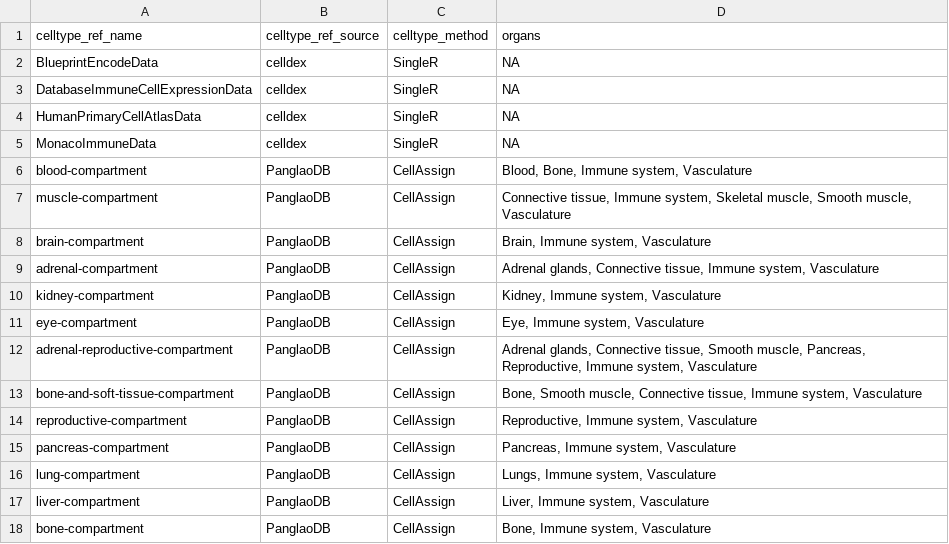
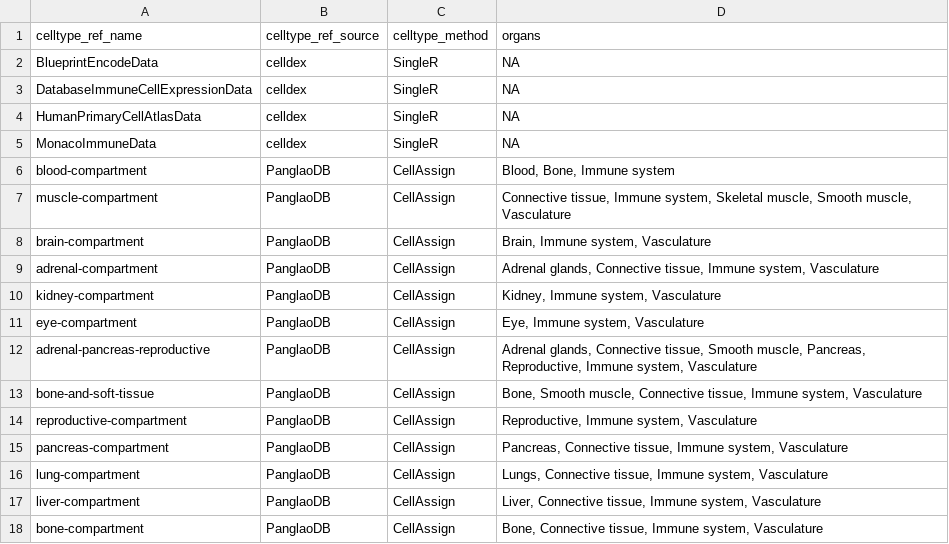
Before and after one commit to AlexsLemonade/scpca-nf, a TSV file: references/celltype-reference-metadata.tsv, drawn as a sheet.

Commit message:
add connective tissue and rename combination refs

```diff
--- a/references/celltype-reference-metadata.tsv
+++ b/references/celltype-reference-metadata.tsv
@@ -5,3 +5,3 @@ HumanPrimaryCellAtlasData	celldex	SingleR	NA
 MonacoImmuneData	celldex	SingleR	NA
-blood-compartment	PanglaoDB	CellAssign	Blood, Bone, Immune system, Vasculature
+blood-compartment	PanglaoDB	CellAssign	Blood, Bone, Immune system
 muscle-compartment	PanglaoDB	CellAssign	Connective tissue, Immune system, Skeletal muscle, Smooth muscle, Vasculature
@@ -11,8 +11,8 @@ kidney-compartment	PanglaoDB	CellAssign	Kidney, Immune system, Vasculature
 eye-compartment	PanglaoDB	CellAssign	Eye, Immune system, Vasculature
-adrenal-reproductive-compartment	PanglaoDB	CellAssign	Adrenal glands,  Connective tissue, Smooth muscle, Pancreas, Reproductive, Immune system, Vasculature
-bone-and-soft-tissue-compartment	PanglaoDB	CellAssign	Bone, Smooth muscle, Connective tissue, Immune system, Vasculature
+adrenal-pancreas-reproductive	PanglaoDB	CellAssign	Adrenal glands,  Connective tissue, Smooth muscle, Pancreas, Reproductive, Immune system, Vasculature
+bone-and-soft-tissue	PanglaoDB	CellAssign	Bone, Smooth muscle, Connective tissue, Immune system, Vasculature
 reproductive-compartment	PanglaoDB	CellAssign	Reproductive, Immune system, Vasculature
-pancreas-compartment	PanglaoDB	CellAssign	Pancreas, Immune system, Vasculature
-lung-compartment	PanglaoDB	CellAssign	Lungs, Immune system, Vasculature
-liver-compartment	PanglaoDB	CellAssign	Liver, Immune system, Vasculature
-bone-compartment	PanglaoDB	CellAssign	Bone, Immune system, Vasculature
+pancreas-compartment	PanglaoDB	CellAssign	Pancreas, Connective tissue, Immune system, Vasculature
+lung-compartment	PanglaoDB	CellAssign	Lungs, Connective tissue, Immune system, Vasculature
+liver-compartment	PanglaoDB	CellAssign	Liver, Connective tissue, Immune system, Vasculature
+bone-compartment	PanglaoDB	CellAssign	Bone, Connective tissue, Immune system, Vasculature
```
